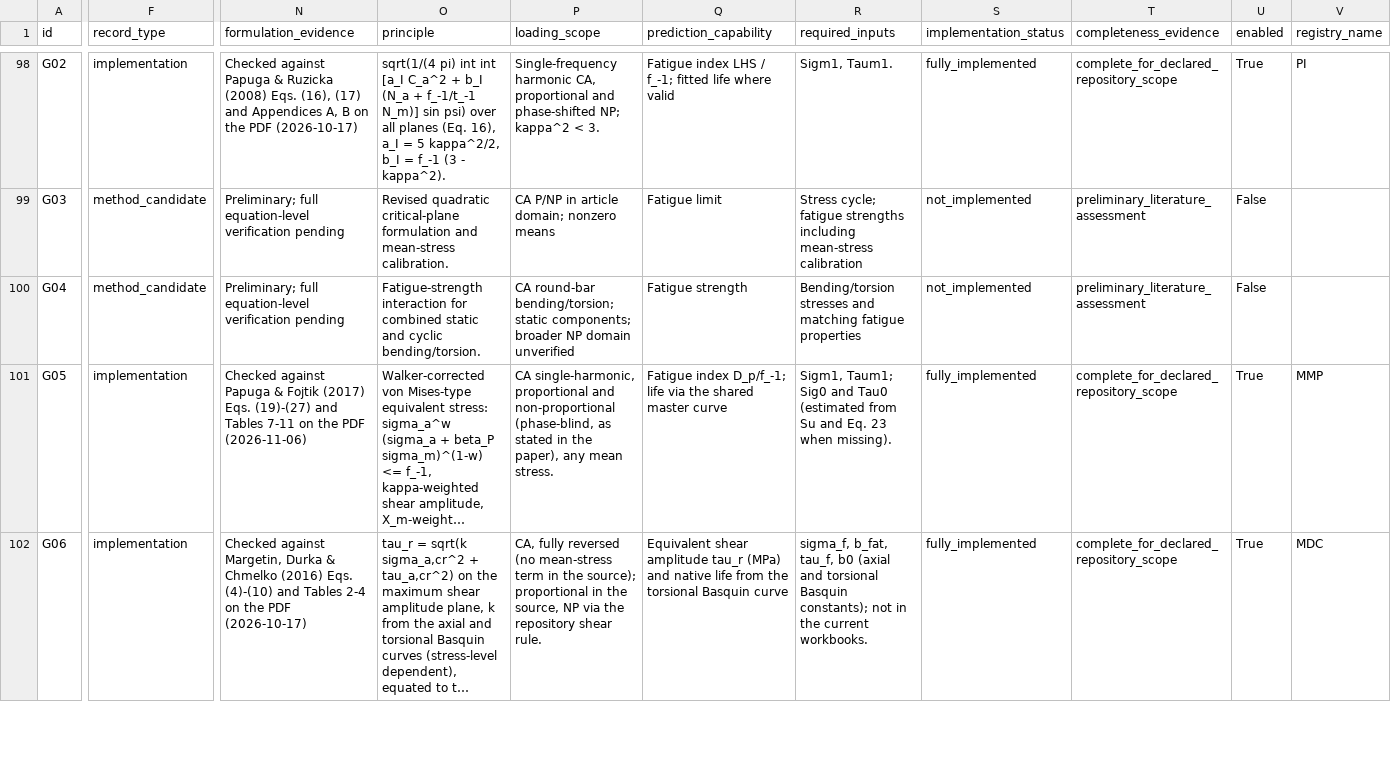
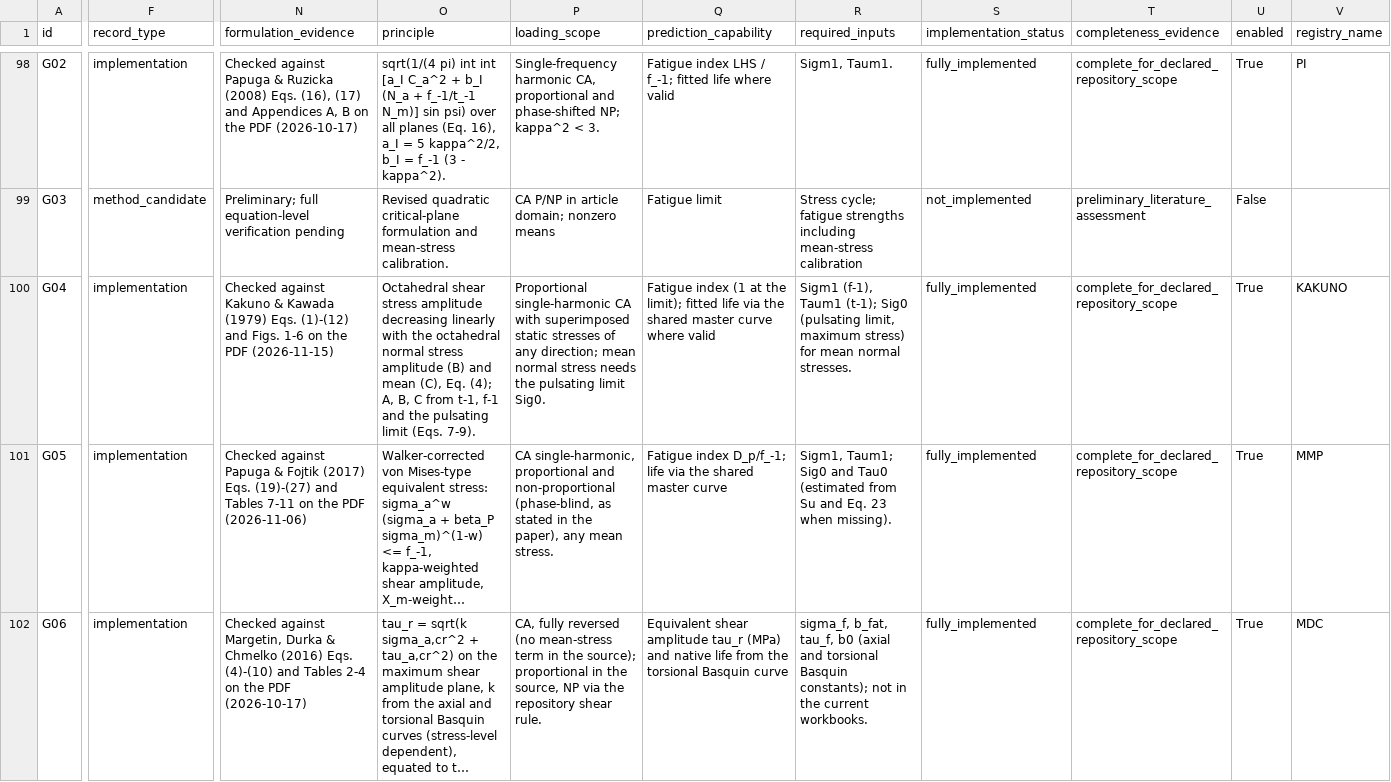
Before and after one commit to andreachiocca/multiaxial-fatigue, a CSV file: docs/catalogue/methods.csv, drawn as a sheet; only a part is shown, gaps mark what is left out; long unchanged cells end in …; the diff covers the shown part only; the diff names each change by its address in the sheet, - before the commit and + after, or states it on an @@ line.

```diff
--- a/docs/catalogue/methods.csv
+++ b/docs/catalogue/methods.csv
-F100 (record_type): method_candidate
+F100 (record_type): implementation
-N100 (formulation_evidence): Preliminary; full equation-level verification pending
+N100 (formulation_evidence): Checked against Kakuno & Kawada (1979) Eqs. (1)-(12) and Figs. 1-6 on the PDF (2026-11-15)
-O100 (principle): Fatigue-strength interaction for combined static and cyclic bending/torsion.
+O100 (principle): Octahedral shear stress amplitude decreasing linearly with the octahedral normal stress amplitude (B) and mean (C), Eq. (4); A, B, C from t-1, f-1 and the pulsating limit (Eqs. 7-9).
-P100 (loading_scope): CA round-bar bending/torsion; static components; broader NP domain unverified
+P100 (loading_scope): Proportional single-harmonic CA with superimposed static stresses of any direction; mean normal stress needs the pulsating limit Sig0.
-Q100 (prediction_capability): Fatigue strength
+Q100 (prediction_capability): Fatigue index (1 at the limit); fitted life via the shared master curve where valid
-R100 (required_inputs): Bending/torsion stresses and matching fatigue properties
+R100 (required_inputs): Sigm1 (f-1), Taum1 (t-1); Sig0 (pulsating limit, maximum stress) for mean normal stresses.
-S100 (implementation_status): not_implemented
+S100 (implementation_status): fully_implemented
-T100 (completeness_evidence): preliminary_literature_assessment
+T100 (completeness_evidence): complete_for_declared_repository_scope
-U100 (enabled): False
+U100 (enabled): True
-V100 (registry_name): (empty)
+V100 (registry_name): KAKUNO
```
Also changed, not shown: 11 edited cells elsewhere in this file, 27 other files.
